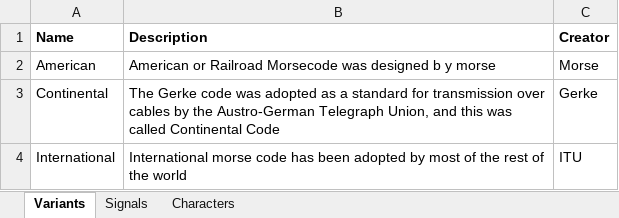
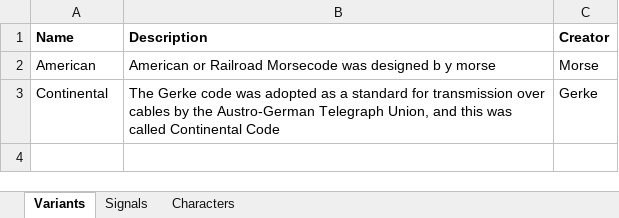
Before and after one commit to eejai42/MorseCodeSDK, an Excel workbook: SSoT/WorkingDir/MorseCodeSDK.xlsx, sheet Variants, drawn as a sheet; values as stored, in another font and other column widths than the file's, no borders; charts and pictures not drawn; the diff names each change by its address in the sheet, - before the commit and + after, or states it on an @@ line.

```diff
--- a/SSoT/WorkingDir/MorseCodeSDK.xlsx (sheet Variants)
+++ b/SSoT/WorkingDir/MorseCodeSDK.xlsx (sheet Variants)
-row 4: International | International morse code has been adopted by most of the rest of the world | ITU
```
Also changed, not shown: 3 other files.
